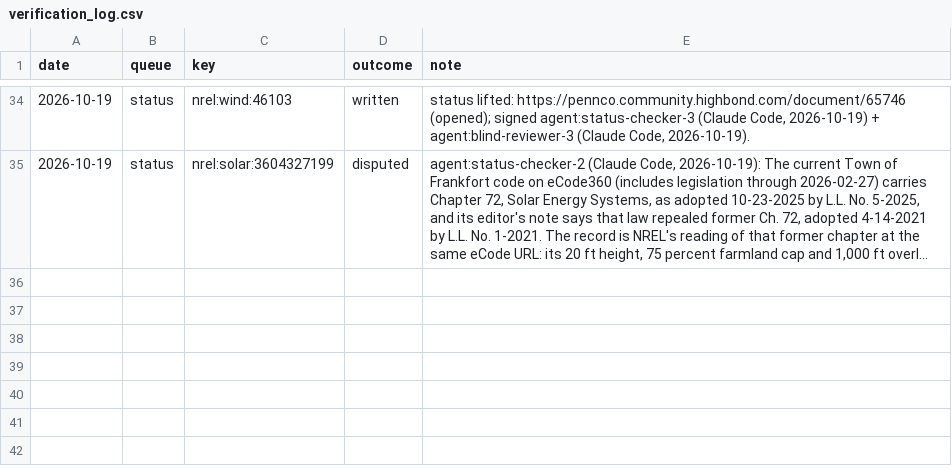
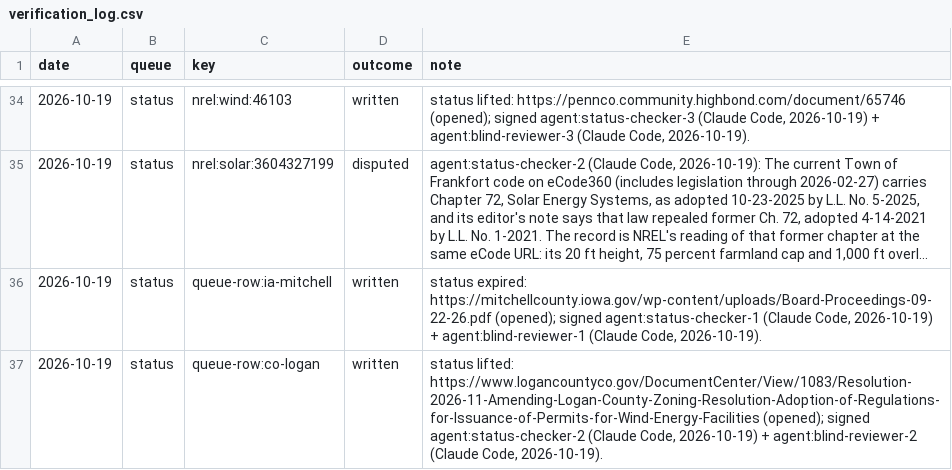
Before and after one commit to pricephillips/renewable-opposition, a CSV file: data/review/verification_log.csv, drawn as a sheet; only a part is shown, gaps mark what is left out; long unchanged cells end in …; the diff names each change by its address in the sheet, - before the commit and + after, or states it on an @@ line.

```diff
--- a/data/review/verification_log.csv
+++ b/data/review/verification_log.csv
+row 36: 2026-10-19 | status | queue-row:ia-mitchell | written | status expired: https://mitchellcounty.iowa.gov/wp-content/uploads/Board-Proceedings-09-22-26.pdf (opened); signed agent:status-checker-1 (Claude Code, 2026-10-19) + agent:blind-reviewer-1 (Claude Code, 2026-10-19).
+row 37: 2026-10-19 | status | queue-row:co-logan | written | status lifted: https://www.logancountyco.gov/DocumentCenter/View/1083/Resolution-2026-11-Amending-Logan-County-Zoning-Resolution-Adoption-of-Regulations-for-Issuance-of-Permits-for-Wind-Energy-Facilities (opened); signed agent:status-checker-2 (Claude Code, 2026-10-19) + agent:blind-reviewer-2 (Claude Code, 2026-10-19).
```
Also changed, not shown: data/review/queue.csv.
